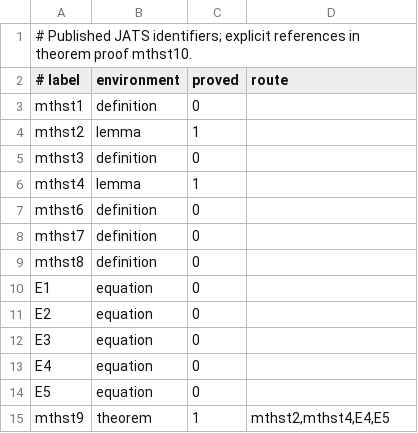
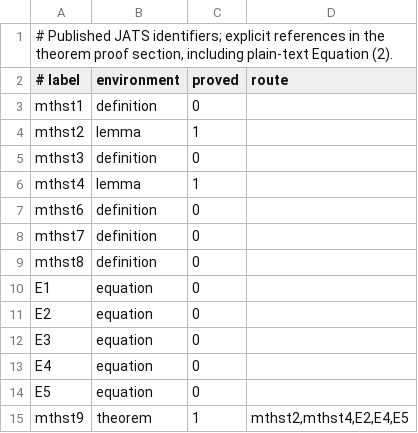
Before and after one commit to vltanh/lean4-camus, a TSV file: docs/paper_routes.tsv, drawn as a sheet.

Commit message:
Complete directed budget counterexample and audit the conditional formalization
Certify exact-budget score decline over nonempty arbitrary directed graph domains. Record approved source corrections and the necessary canonical-wire bridge, preserve every cited proof dependency, and audit all 1927 library declarations. Comparator accepts the four unchanged Challenge targets under Lean and NanoDa. Package local CI/preflight workflows; no external publication or registry action was performed.

```diff
--- a/docs/paper_routes.tsv
+++ b/docs/paper_routes.tsv
@@ -1,2 +1,2 @@
-# Published JATS identifiers; explicit references in theorem proof mthst10.
+# Published JATS identifiers; explicit references in the theorem proof section, including plain-text Equation (2).
 # label	environment	proved	route
@@ -14,2 +14,2 @@ E4	equation	0
 E5	equation	0	
-mthst9	theorem	1	mthst2,mthst4,E4,E5
+mthst9	theorem	1	mthst2,mthst4,E2,E4,E5
```
Also changed, not shown: 23 other files.
